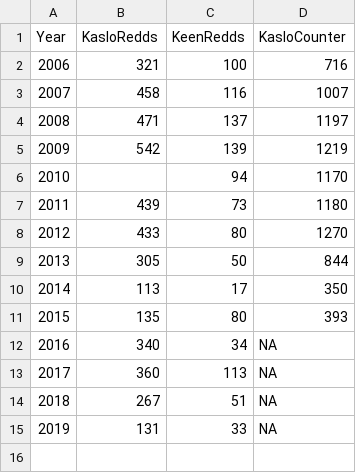
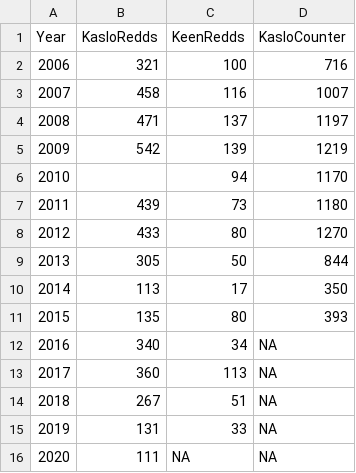
Before and after one commit to poissonconsulting/kootlake, a CSV file: data-raw/bulltrout.csv, drawn as a sheet; the diff names each change by its address in the sheet, - before the commit and + after, or states it on an @@ line.

Commit message:
- Add 2020 Kaslo River redd data

```diff
--- a/data-raw/bulltrout.csv
+++ b/data-raw/bulltrout.csv
+row 16: 2020 | 111 | NA | NA
```
Also changed, not shown: 2 other files.
